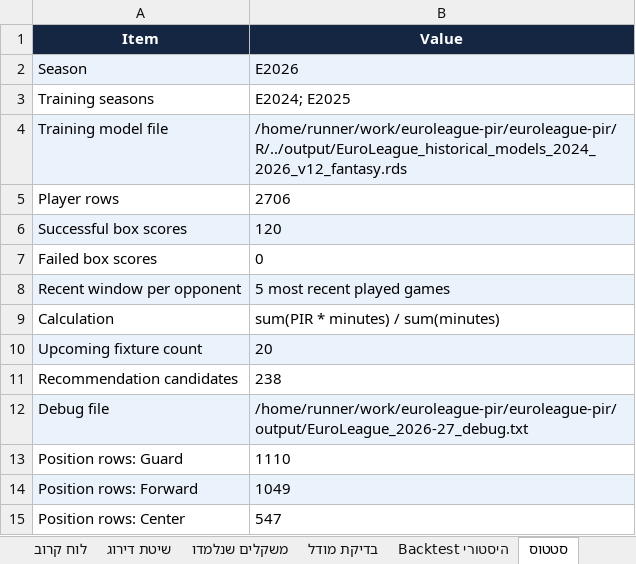
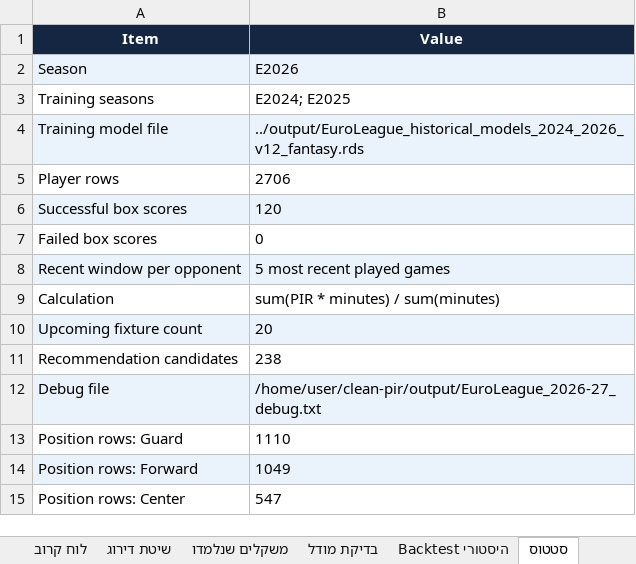
Before and after one commit to Aviv-TZ/euroleague-pir, an Excel workbook: output/EuroLeague_2026-27_FP_real_data.xlsx, sheet סטטוס, drawn as a sheet; values as stored, in another font and other column widths than the file's, no borders; the diff names each change by its address in the sheet, - before the commit and + after, or states it on an @@ line.

```diff
--- a/output/EuroLeague_2026-27_FP_real_data.xlsx (sheet סטטוס)
+++ b/output/EuroLeague_2026-27_FP_real_data.xlsx (sheet סטטוס)
-B4 (Value): /home/runner/work/euroleague-pir/euroleague-pir/R/../output/EuroLeague_historical_models_2024_2026_v12_fantasy.rds
+B4 (Value): ../output/EuroLeague_historical_models_2024_2026_v12_fantasy.rds
-B12 (Value): /home/runner/work/euroleague-pir/euroleague-pir/output/EuroLeague_2026-27_debug.txt
+B12 (Value): /home/user/clean-pir/output/EuroLeague_2026-27_debug.txt
```
Also changed, not shown: 7 other files.
